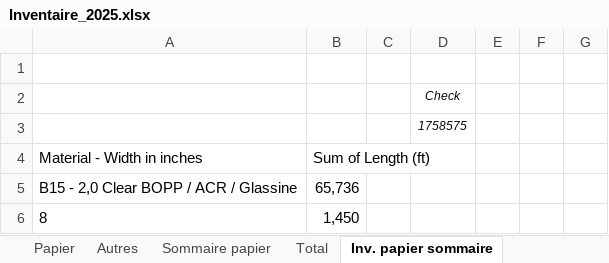
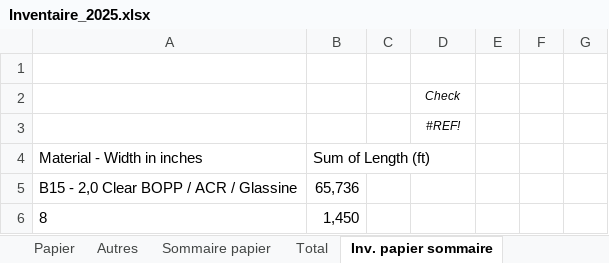
Before and after one commit to Toaster545/Label_Edge_Optimization, an Excel workbook: data/Inventaire_2025.xlsx, sheet Inv. papier sommaire, drawn as a sheet; only a part is shown; values as stored, in another font and other column widths than the file's, no borders; the diff names each change by its address in the sheet, - before the commit and + after, or states it on an @@ line.

```diff
--- a/data/Inventaire_2025.xlsx (sheet Inv. papier sommaire)
+++ b/data/Inventaire_2025.xlsx (sheet Inv. papier sommaire)
-D3: 1758575
+D3: #REF!
```
Also changed, not shown: sheet Papier, sheet Autres, sheet Total, sheet Sommaire papier, formulas that keep their value, hidden cells, 4 other files.
